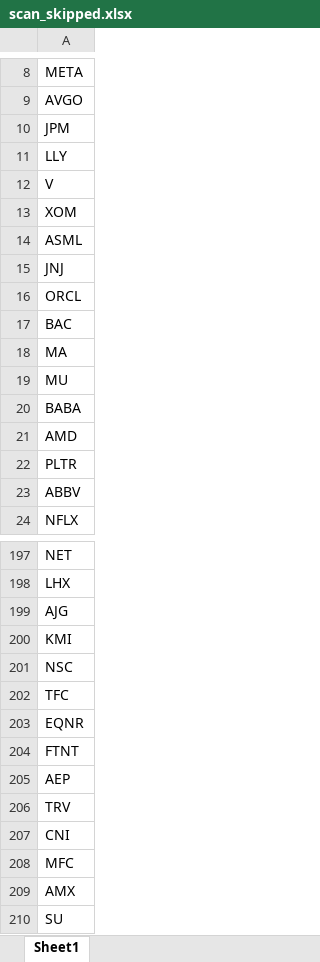
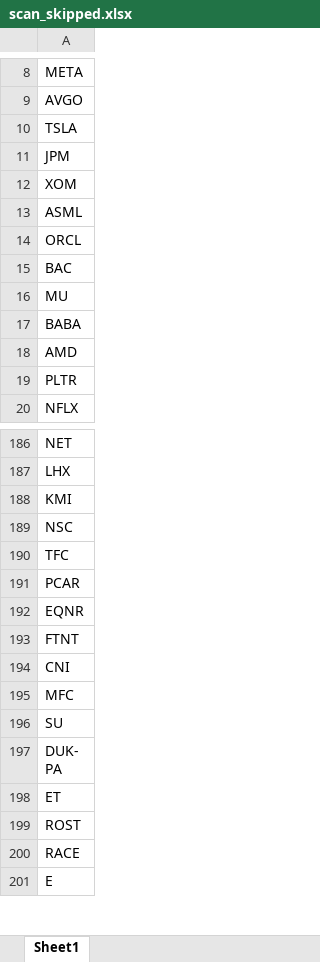
Before and after one commit to fbali10-ux/ABD_ikili_dip, an Excel workbook: scan_skipped.xlsx, sheet Sheet1, drawn as a sheet; only a part is shown, gaps mark what is left out; the shorter side is filled out with more unchanged rows; values as stored, in another font and other column widths than the file's, no borders; removed rows and columns are numbered as before the commit, all else as after; the diff covers the shown part only; the diff names each change by its address in the sheet, - before the commit and + after, or states it on an @@ line.

```diff
--- a/scan_skipped.xlsx (sheet Sheet1)
+++ b/scan_skipped.xlsx (sheet Sheet1)
+row 10: TSLA
-row 11: LLY
-row 12: V
-row 15: JNJ
-row 18: MA
-row 23: ABBV
-row 199: AJG
+row 191: PCAR
-row 205: AEP
-row 206: TRV
-row 209: AMX
```
Also changed, not shown: 37 added rows, 85 removed rows and 4 edited cells elsewhere in this sheet, dip_yakalama_daily_120dip_rebound_sonuclar.xlsx, 1 other file.
